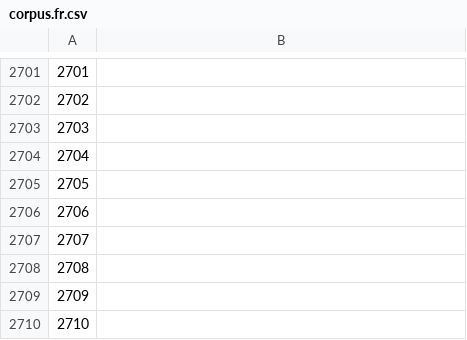
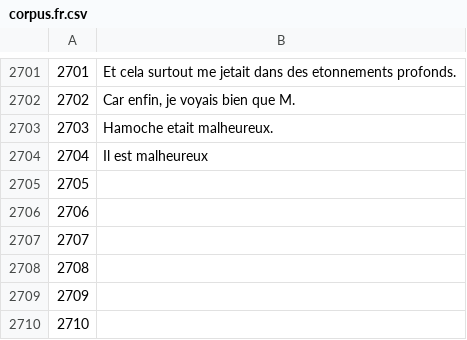
Before and after one commit to common-voice/cv-global-sprint-sentences, a CSV file: corpus.fr.csv, drawn as a sheet; only a part is shown, gaps mark what is left out; the diff covers the shown part only.

```diff
--- a/corpus.fr.csv
+++ b/corpus.fr.csv
@@ -2701,5 +2701,5 @@
-"2701",""
-"2702",""
-"2703",""
-"2704",""
+"2701","Et cela surtout me jetait dans des etonnements profonds."
+"2702","Car enfin, je voyais bien que M."
+"2703","Hamoche etait malheureux."
+"2704","Il est malheureux"
 "2705",""
```
Also changed, not shown: 28 edited cells elsewhere in this file.
